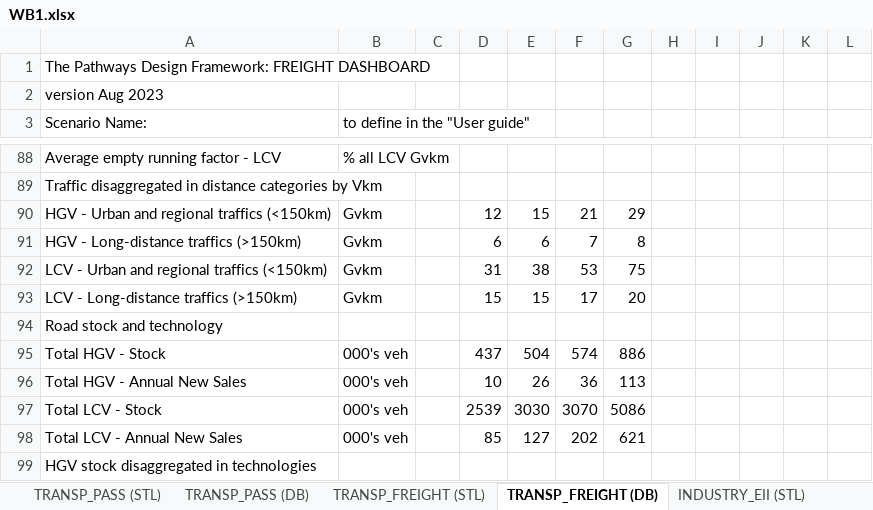
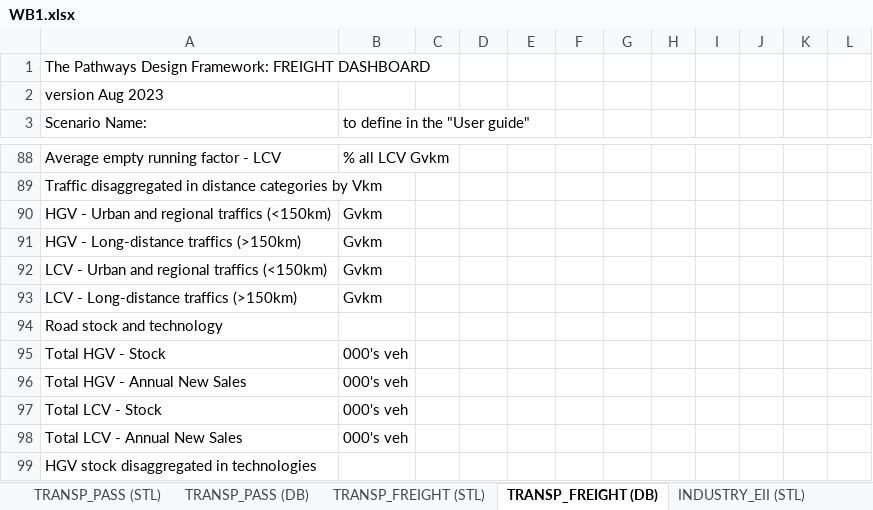
Before and after one commit to BryceMcCall/DDPTemplateAutomationV2, an Excel workbook: input/WB1.xlsx, sheet TRANSP_FREIGHT (DB), drawn as a sheet; only a part is shown, gaps mark what is left out; values as stored, in another font and other column widths than the file's, no cell formats; the diff covers the shown part only; the diff names each change by its address in the sheet, - before the commit and + after, or states it on an @@ line.

```diff
--- a/input/WB1.xlsx (sheet TRANSP_FREIGHT (DB))
+++ b/input/WB1.xlsx (sheet TRANSP_FREIGHT (DB))
-D90: 12
+D90: (empty)
-E90: 15
+E90: (empty)
-F90: 21
+F90: (empty)
-G90: 29
+G90: (empty)
-D91: 6
+D91: (empty)
-E91: 6
+E91: (empty)
-F91: 7
+F91: (empty)
-G91: 8
+G91: (empty)
-D92: 31
+D92: (empty)
-E92: 38
+E92: (empty)
-F92: 53
+F92: (empty)
-G92: 75
+G92: (empty)
-D93: 15
+D93: (empty)
-E93: 15
+E93: (empty)
-F93: 17
+F93: (empty)
-G93: 20
+G93: (empty)
-D95: 437
+D95: (empty)
-E95: 504
+E95: (empty)
-F95: 574
+F95: (empty)
-G95: 886
+G95: (empty)
-D96: 10
+D96: (empty)
-E96: 26
+E96: (empty)
-F96: 36
+F96: (empty)
-G96: 113
+G96: (empty)
-D97: 2539
+D97: (empty)
-E97: 3030
+E97: (empty)
-F97: 3070
+F97: (empty)
-G97: 5086
+G97: (empty)
-D98: 85
+D98: (empty)
-E98: 127
+E98: (empty)
-F98: 202
+F98: (empty)
-G98: 621
+G98: (empty)
```
Also changed, not shown: 13 removed rows and 172 edited cells elsewhere in this sheet, sheet OTHER ENERGY SUPPLY (DB), sheet BUILDINGS_RESID (DB), sheet BUILDINGS_COM (DB), sheet MACRO-DEMO_ECO (DB), cell formats, input/FilterScripts/other energy filter.xlsx.
